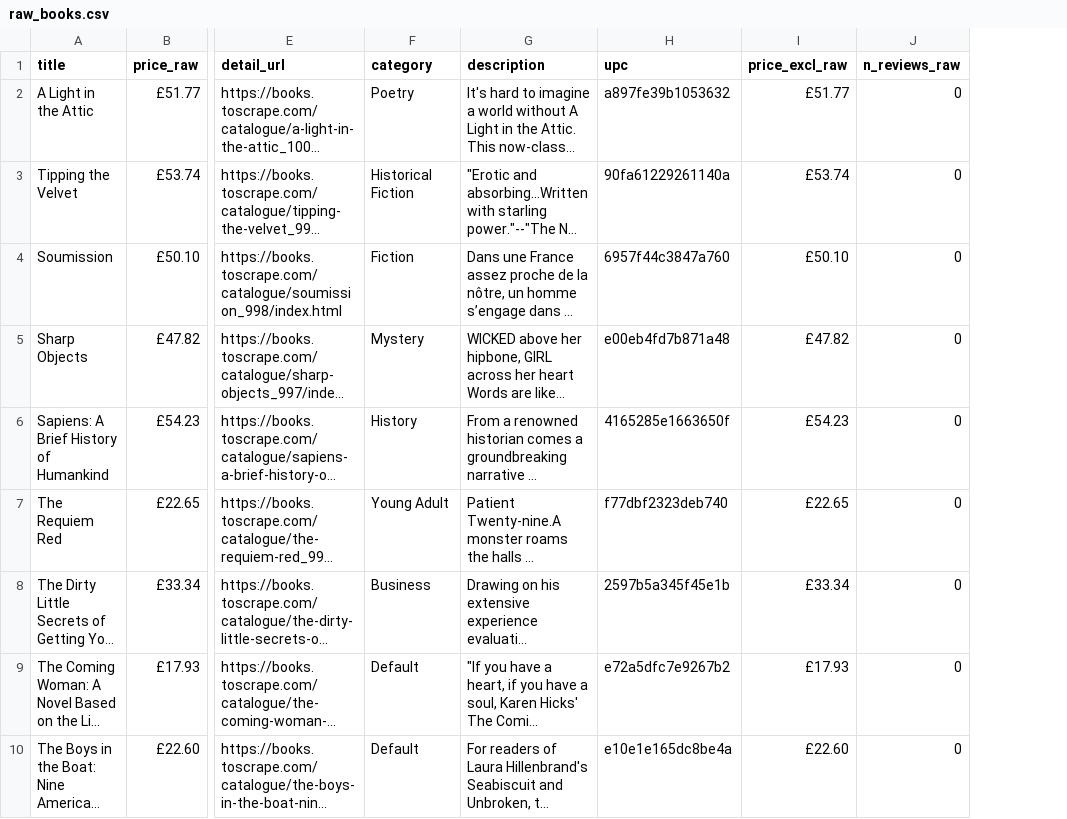
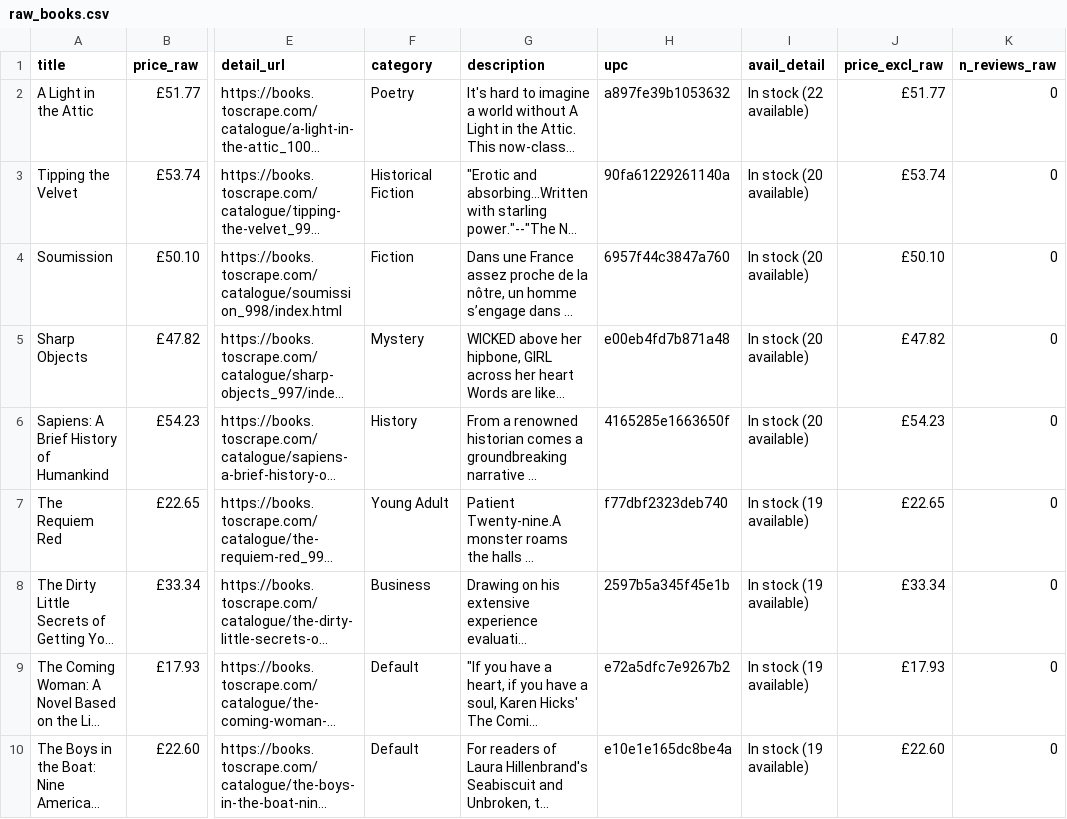
Before and after one commit to TisheyPillay21/itbda4-14-project-2, a CSV file: data/raw_books.csv, drawn as a sheet; only a part is shown, gaps mark what is left out; long unchanged cells end in …; the diff names each change by its address in the sheet, - before the commit and + after, or states it on an @@ line.

```diff
--- a/data/raw_books.csv
+++ b/data/raw_books.csv
+column I (avail_detail), rows 2-10: In stock (22 available) | In stock (20 available) | In stock (20 available) | In stock (20 available) | In stock (20 available) | In stock (19 available) | In stock (19 available) | In stock (19 available) | In stock (19 available)
```
Also changed, not shown: data/clean_books.csv, 2 other files.
